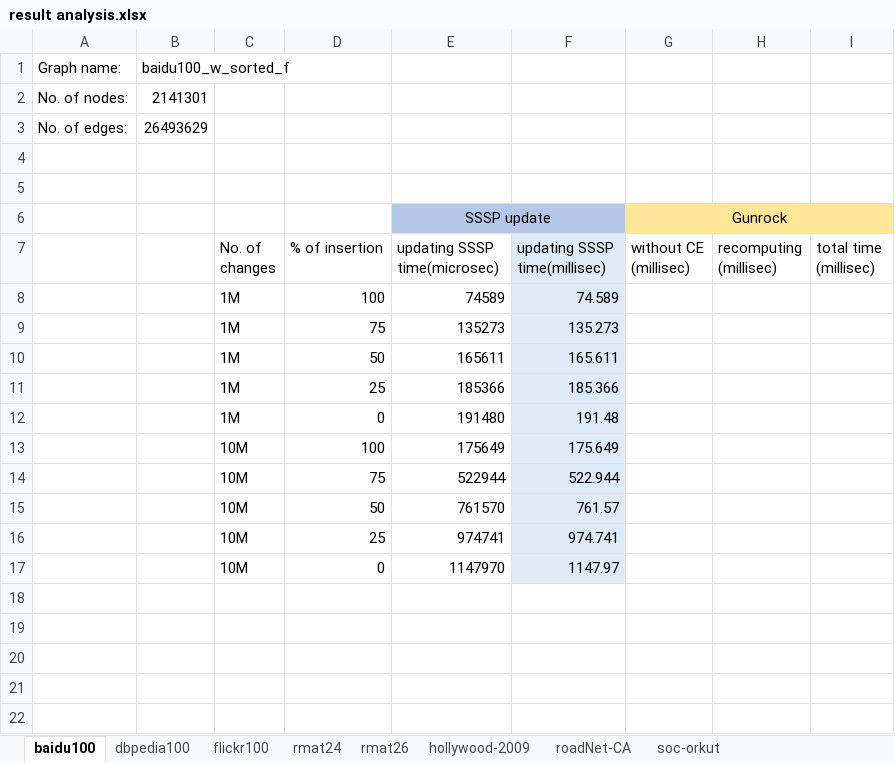
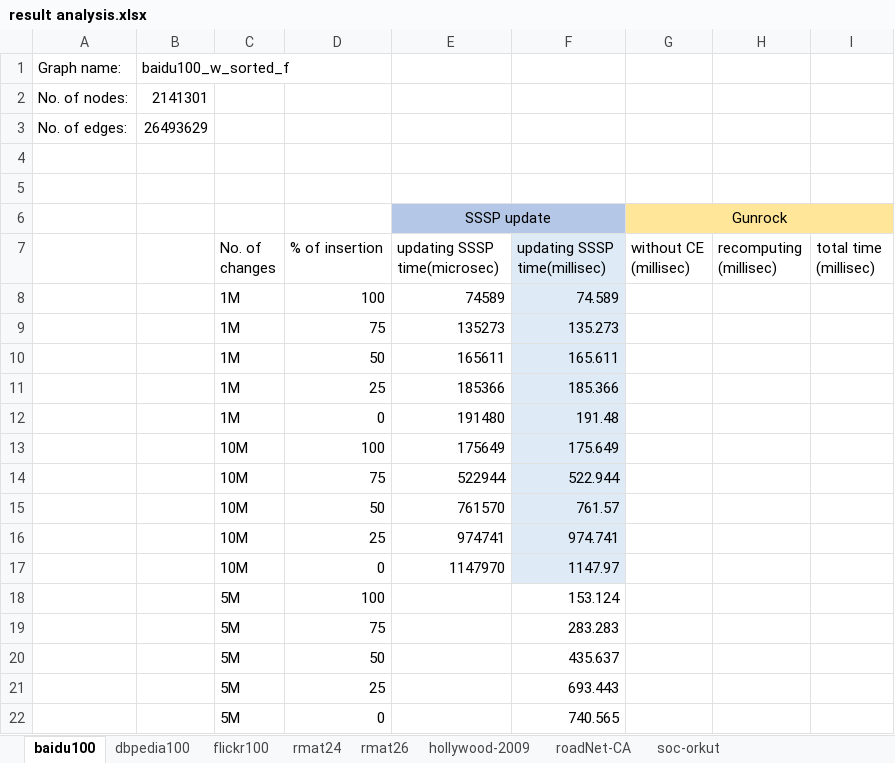
Before and after one commit to ArindamK92/DynamicSSSPv2, an Excel workbook: Results/Results/result analysis.xlsx, sheet baidu100, drawn as a sheet; values as stored, in another font and other column widths than the file's, no borders; the diff names each change by its address in the sheet, - before the commit and + after, or states it on an @@ line.

```diff
--- a/Results/Results/result analysis.xlsx (sheet baidu100)
+++ b/Results/Results/result analysis.xlsx (sheet baidu100)
+row 18:  |  | 5M | 100 |  | 153.124
+row 19:  |  | 5M | 75 |  | 283.283
+row 20:  |  | 5M | 50 |  | 435.637
+row 21:  |  | 5M | 25 |  | 693.443
+row 22:  |  | 5M | 0 |  | 740.565
```
Also changed, not shown: sheet rmat24, sheet flickr100, sheet dbpedia100, 8 other files.
